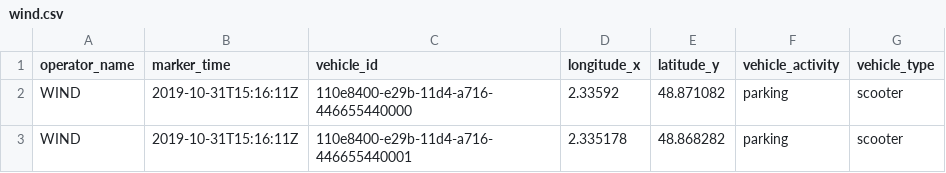
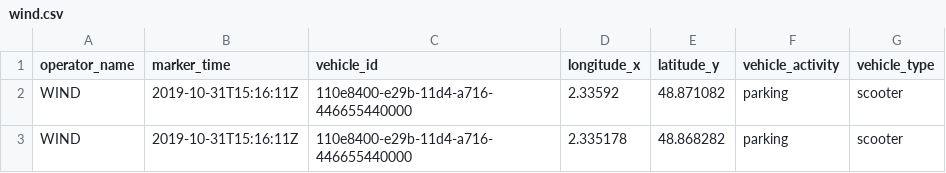
Before and after one commit to JPC75/test, a CSV file: wind.csv, drawn as a sheet.

Commit message:
Update wind.csv

```diff
--- a/wind.csv
+++ b/wind.csv
@@ -2,2 +2,2 @@ operator_name;marker_time;vehicle_id;longitude_x;latitude_y;vehicle_activity;veh
 WIND;2019-10-31T15:16:11Z;110e8400-e29b-11d4-a716-446655440000;2.33592;48.871082;parking;scooter
-WIND;2019-10-31T15:16:11Z;110e8400-e29b-11d4-a716-446655440001;2.335178;48.868282;parking;scooter
+WIND;2019-10-31T15:16:11Z;110e8400-e29b-11d4-a716-446655440000;2.335178;48.868282;parking;scooter
```
